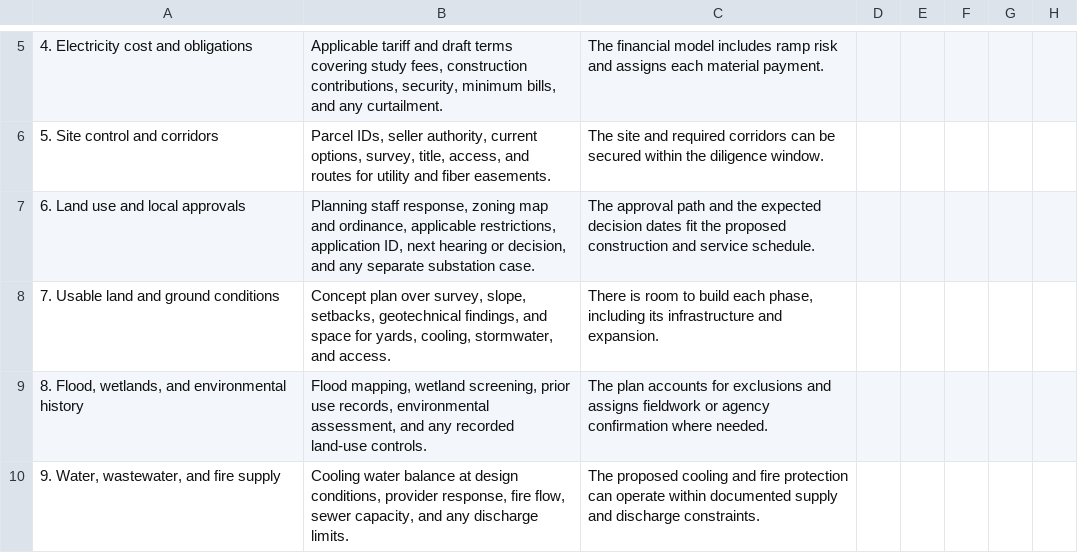
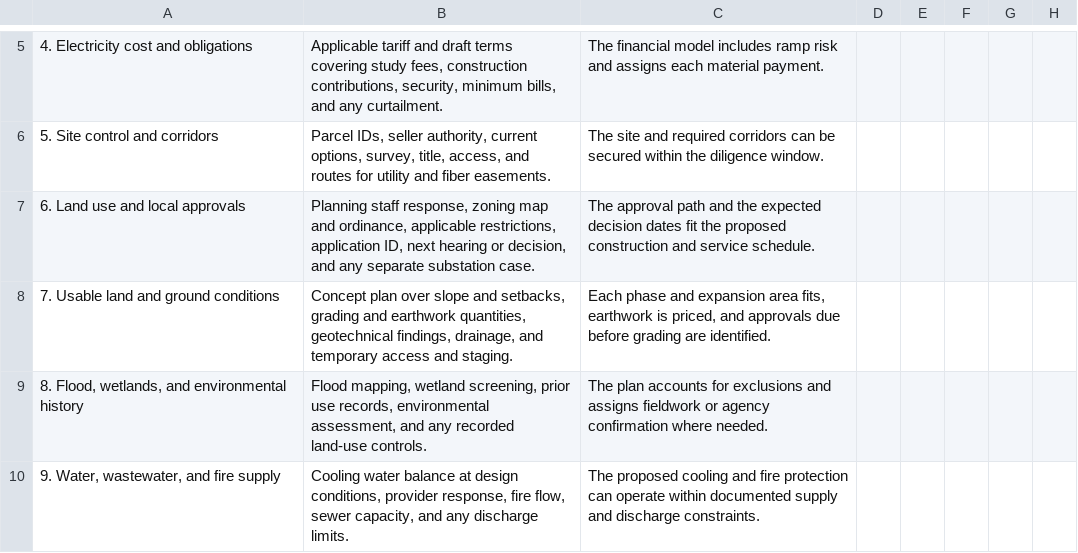
Before and after one commit to in-variant/invariant-website, a CSV file: public/blog/data-center-site-selection-checklist.csv, drawn as a sheet; only a part is shown, gaps mark what is left out; the diff names each change by its address in the sheet, - before the commit and + after, or states it on an @@ line.

Commit message:
Answer site preparation searches and clarify dataset attribution

```diff
--- a/public/blog/data-center-site-selection-checklist.csv
+++ b/public/blog/data-center-site-selection-checklist.csv
-B8: …plan over survey, slope, setbacks, geotechnical findings, and space for yards, cooling, stormwater, and access.
+B8: …plan over slope and setbacks, grading and earthwork quantities, geotechnical findings, drainage, and temporary access and staging.
-C8: There is room to build each phase, including its infrastructure and expansion.
+C8: Each phase and expansion area fits, earthwork is priced, and approvals due before grading are identified.
```
Also changed, not shown: 6 other files.
